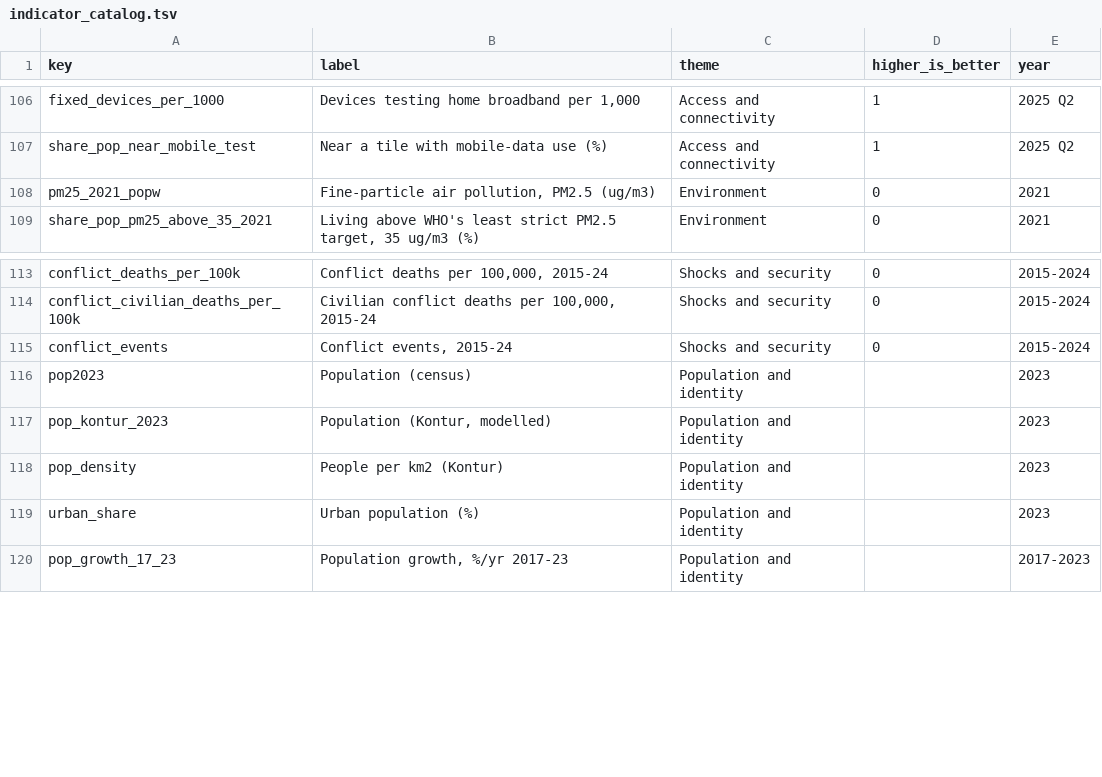
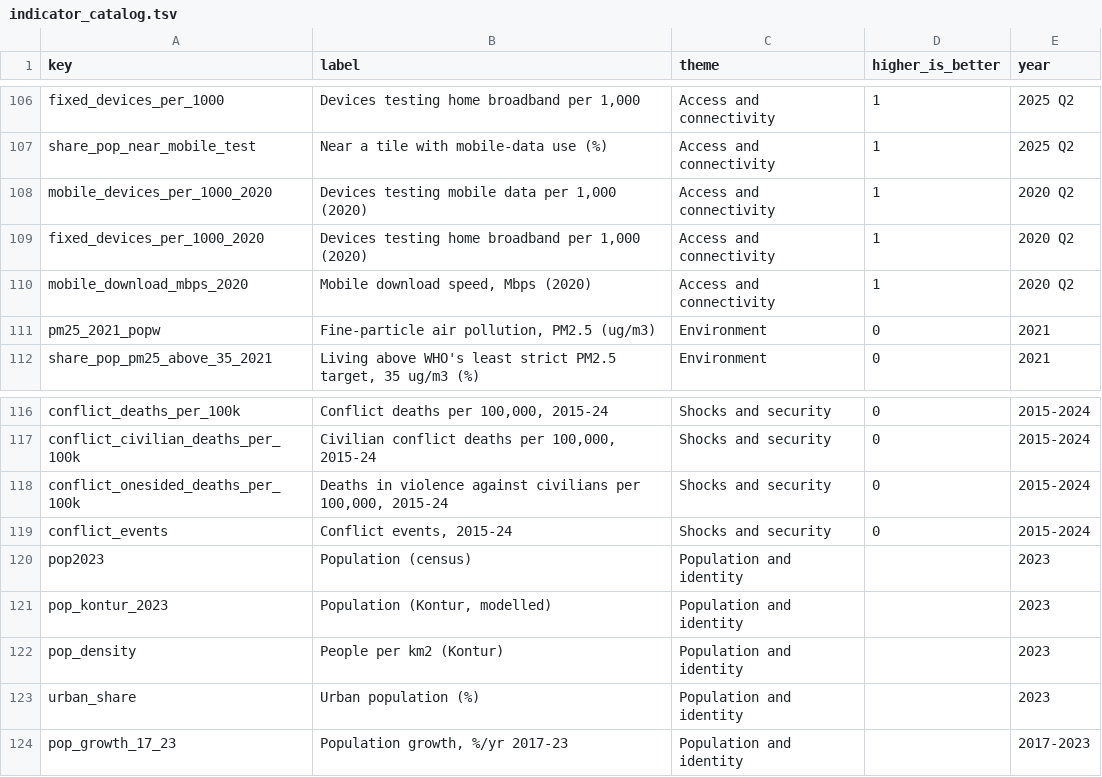
Before and after one commit to RaufNawaz/Sufi-Shrines, a TSV file: pipeline/gis/atlas/indicator_catalog.tsv, drawn as a sheet; only a part is shown, gaps mark what is left out.

```diff
--- a/pipeline/gis/atlas/indicator_catalog.tsv
+++ b/pipeline/gis/atlas/indicator_catalog.tsv
@@ -107,2 +107,5 @@ fixed_devices_per_1000	Devices testing home broadband per 1,000	Access and conne
 share_pop_near_mobile_test	Near a tile with mobile-data use (%)	Access and connectivity	1	2025 Q2
+mobile_devices_per_1000_2020	Devices testing mobile data per 1,000 (2020)	Access and connectivity	1	2020 Q2
+fixed_devices_per_1000_2020	Devices testing home broadband per 1,000 (2020)	Access and connectivity	1	2020 Q2
+mobile_download_mbps_2020	Mobile download speed, Mbps (2020)	Access and connectivity	1	2020 Q2
 pm25_2021_popw	Fine-particle air pollution, PM2.5 (ug/m3)	Environment	0	2021
@@ -114,2 +117,3 @@ conflict_deaths_per_100k	Conflict deaths per 100,000, 2015-24	Shocks and securit
 conflict_civilian_deaths_per_100k	Civilian conflict deaths per 100,000, 2015-24	Shocks and security	0	2015-2024
+conflict_onesided_deaths_per_100k	Deaths in violence against civilians per 100,000, 2015-24	Shocks and security	0	2015-2024
 conflict_events	Conflict events, 2015-24	Shocks and security	0	2015-2024
```
Also changed, not shown: pipeline/gis/atlas/atlas_codebook.csv, pipeline/gis/atlas/atlas_district.csv, 14 other files.
